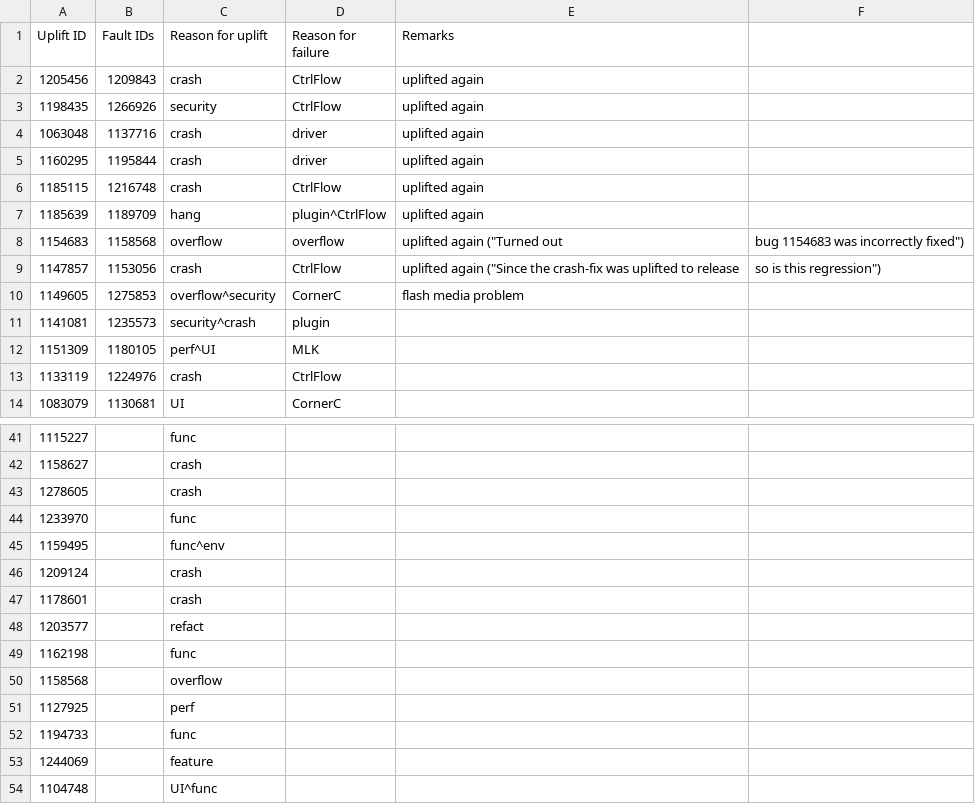
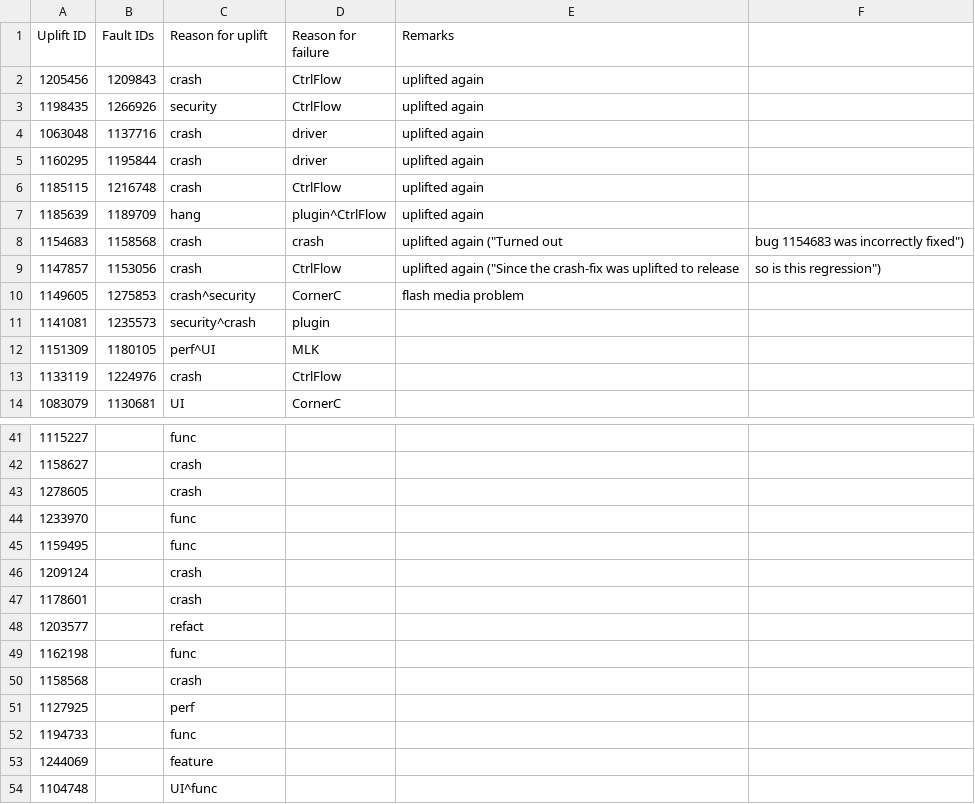
Before and after one commit to marco-c/uplift-analysis, a CSV file: manual_classification/result_le/uplift_fault_inducing_vs_non_fault_inducing_release.csv, drawn as a sheet; only a part is shown, gaps mark what is left out.

Commit message:
Minor update

```diff
--- a/manual_classification/result_le/uplift_fault_inducing_vs_non_fault_inducing_release.csv
+++ b/manual_classification/result_le/uplift_fault_inducing_vs_non_fault_inducing_release.csv
@@ -7,5 +7,5 @@ Uplift ID,Fault IDs,Reason for uplift,Reason for failure,Remarks
 1185639,1189709,hang,plugin^CtrlFlow,uplifted again
-1154683,1158568,overflow,overflow,"uplifted again (""Turned out"," bug 1154683 was incorrectly fixed"")"
+1154683,1158568,crash,crash,"uplifted again (""Turned out"," bug 1154683 was incorrectly fixed"")"
 1147857,1153056,crash,CtrlFlow,"uplifted again (""Since the crash-fix was uplifted to release"," so is this regression"")"
-1149605,1275853,overflow^security,CornerC,flash media problem
+1149605,1275853,crash^security,CornerC,flash media problem
 1141081,1235573,security^crash,plugin,
@@ -44,3 +44,3 @@ Uplift ID,Fault IDs,Reason for uplift,Reason for failure,Remarks
 1233970,,func,,
-1159495,,func^env,,
+1159495,,func,,
 1209124,,crash,,
@@ -49,3 +49,3 @@ Uplift ID,Fault IDs,Reason for uplift,Reason for failure,Remarks
 1162198,,func,,
-1158568,,overflow,,
+1158568,,crash,,
 1127925,,perf,,
```
